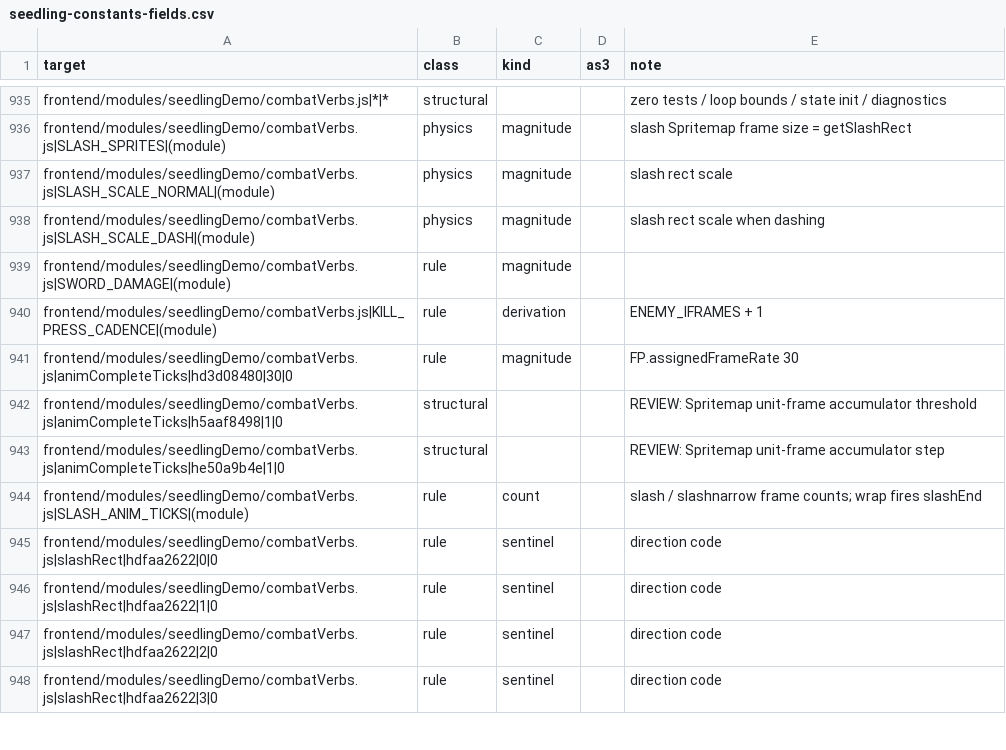
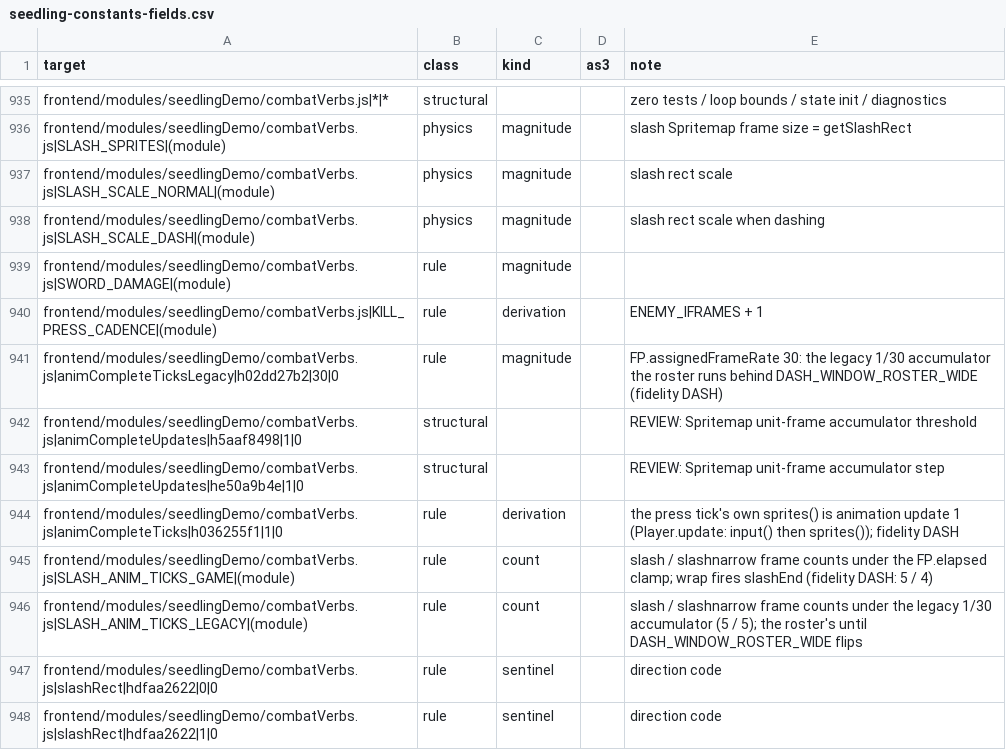
Before and after one commit to PeerInfinity/Archipelago-CC, a CSV file: scripts/procgen/seedling-constants-fields.csv, drawn as a sheet; only a part is shown, gaps mark what is left out; the shorter side is filled out with more unchanged rows.

```diff
--- a/scripts/procgen/seedling-constants-fields.csv
+++ b/scripts/procgen/seedling-constants-fields.csv
@@ -940,6 +940,8 @@ frontend/modules/seedlingDemo/combatVerbs.js|SWORD_DAMAGE|(module),rule,magnitud
 frontend/modules/seedlingDemo/combatVerbs.js|KILL_PRESS_CADENCE|(module),rule,derivation,,ENEMY_IFRAMES + 1
-frontend/modules/seedlingDemo/combatVerbs.js|animCompleteTicks|hd3d08480|30|0,rule,magnitude,,FP.assignedFrameRate 30
-frontend/modules/seedlingDemo/combatVerbs.js|animCompleteTicks|h5aaf8498|1|0,structural,,,REVIEW: Spritemap unit-frame accumulator threshold
-frontend/modules/seedlingDemo/combatVerbs.js|animCompleteTicks|he50a9b4e|1|0,structural,,,REVIEW: Spritemap unit-frame accumulator step
-frontend/modules/seedlingDemo/combatVerbs.js|SLASH_ANIM_TICKS|(module),rule,count,,slash / slashnarrow frame counts; wrap fires slashEnd
+frontend/modules/seedlingDemo/combatVerbs.js|animCompleteTicksLegacy|h02dd27b2|30|0,rule,magnitude,,FP.assignedFrameRate 30: the legacy 1/30 accumulator the roster runs behind DASH_WINDOW_ROSTER_WIDE (fidelity DASH)
+frontend/modules/seedlingDemo/combatVerbs.js|animCompleteUpdates|h5aaf8498|1|0,structural,,,REVIEW: Spritemap unit-frame accumulator threshold
+frontend/modules/seedlingDemo/combatVerbs.js|animCompleteUpdates|he50a9b4e|1|0,structural,,,REVIEW: Spritemap unit-frame accumulator step
+frontend/modules/seedlingDemo/combatVerbs.js|animCompleteTicks|h036255f1|1|0,rule,derivation,,the press tick's own sprites() is animation update 1 (Player.update: input() then sprites()); fidelity DASH
+frontend/modules/seedlingDemo/combatVerbs.js|SLASH_ANIM_TICKS_GAME|(module),rule,count,,slash / slashnarrow frame counts under the FP.elapsed clamp; wrap fires slashEnd (fidelity DASH: 5 / 4)
+frontend/modules/seedlingDemo/combatVerbs.js|SLASH_ANIM_TICKS_LEGACY|(module),rule,count,,slash / slashnarrow frame counts under the legacy 1/30 accumulator (5 / 5); the roster's until DASH_WINDOW_ROSTER_WIDE flips
 frontend/modules/seedlingDemo/combatVerbs.js|slashRect|hdfaa2622|0|0,rule,sentinel,,direction code
```
Also changed, not shown: 5 other files.
